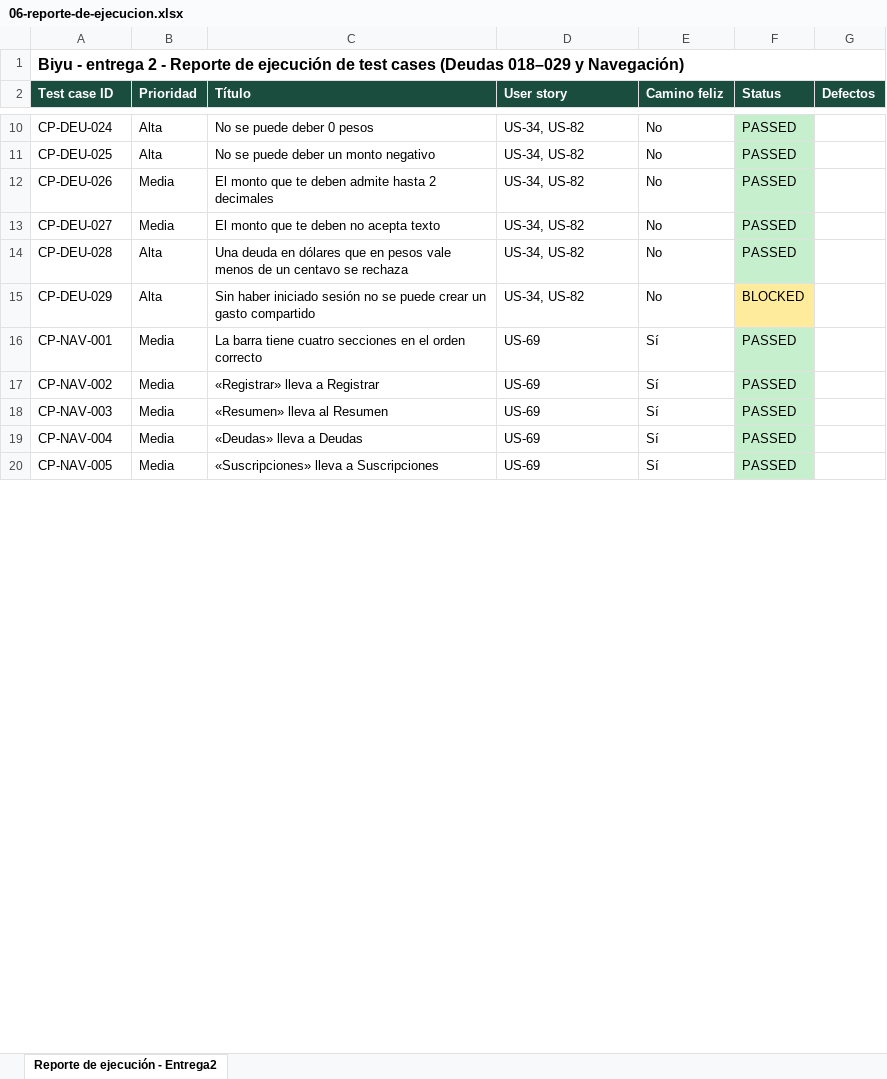
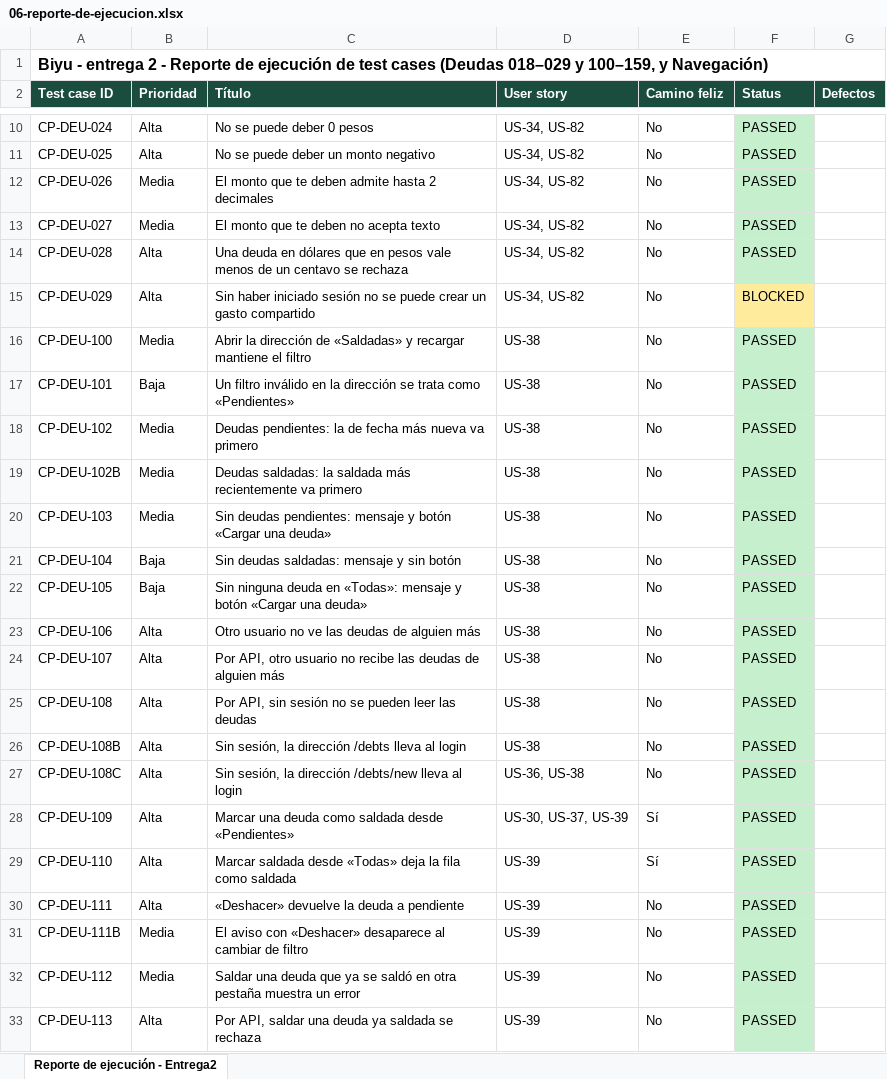
Before and after one commit to Joaconz/Biyu, an Excel workbook: entrega-2/06-reporte-de-ejecucion.xlsx, sheet Reporte de ejecución - Entrega2, drawn as a sheet; only a part is shown, gaps mark what is left out; the shorter side is filled out with more unchanged rows; values as stored, in another font and other column widths than the file's, no borders; charts and pictures not drawn; the diff covers the shown part only; the diff names each change by its address in the sheet, - before the commit and + after, or states it on an @@ line.

```diff
--- a/entrega-2/06-reporte-de-ejecucion.xlsx (sheet Reporte de ejecución - Entrega2)
+++ b/entrega-2/06-reporte-de-ejecucion.xlsx (sheet Reporte de ejecución - Entrega2)
@@ column A (Test case ID) renumbered between rows 1 and 247 @@
+row 16: CP-DEU-100 | Media | Abrir la dirección de «Saldadas» y recargar mantiene el filtro | US-38 | No | PASSED
+row 17: CP-DEU-101 | Baja | Un filtro inválido en la dirección se trata como «Pendientes» | US-38 | No | PASSED
+row 18: CP-DEU-102 | Media | Deudas pendientes: la de fecha más nueva va primero | US-38 | No | PASSED
+row 19: CP-DEU-102B | Media | Deudas saldadas: la saldada más recientemente va primero | US-38 | No | PASSED
+row 20: CP-DEU-103 | Media | Sin deudas pendientes: mensaje y botón «Cargar una deuda» | US-38 | No | PASSED
+row 21: CP-DEU-104 | Baja | Sin deudas saldadas: mensaje y sin botón | US-38 | No | PASSED
+row 22: CP-DEU-105 | Baja | Sin ninguna deuda en «Todas»: mensaje y botón «Cargar una deuda» | US-38 | No | PASSED
+row 23: CP-DEU-106 | Alta | Otro usuario no ve las deudas de alguien más | US-38 | No | PASSED
+row 24: CP-DEU-107 | Alta | Por API, otro usuario no recibe las deudas de alguien más | US-38 | No | PASSED
+row 25: CP-DEU-108 | Alta | Por API, sin sesión no se pueden leer las deudas | US-38 | No | PASSED
+row 26: CP-DEU-108B | Alta | Sin sesión, la dirección /debts lleva al login | US-38 | No | PASSED
+row 27: CP-DEU-108C | Alta | Sin sesión, la dirección /debts/new lleva al login | US-36, US-38 | No | PASSED
+row 28: CP-DEU-109 | Alta | Marcar una deuda como saldada desde «Pendientes» | US-30, US-37, US-39 | Sí | PASSED
+row 29: CP-DEU-110 | Alta | Marcar saldada desde «Todas» deja la fila como saldada | US-39 | Sí | PASSED
+row 30: CP-DEU-111 | Alta | «Deshacer» devuelve la deuda a pendiente | US-39 | No | PASSED
+row 31: CP-DEU-111B | Media | El aviso con «Deshacer» desaparece al cambiar de filtro | US-39 | No | PASSED
+row 32: CP-DEU-112 | Media | Saldar una deuda que ya se saldó en otra pestaña muestra un error | US-39 | No | PASSED
+row 33: CP-DEU-113 | Alta | Por API, saldar una deuda ya saldada se rechaza | US-39 | No | PASSED
```
Also changed, not shown: 86 added rows, 3 removed rows, 24 edited cells and cell formats elsewhere in this sheet, charts or pictures, entrega-2/02-especificacion-casos-v2.xlsx, entrega-2/04-ejecucion.xlsx, 5 other files.
